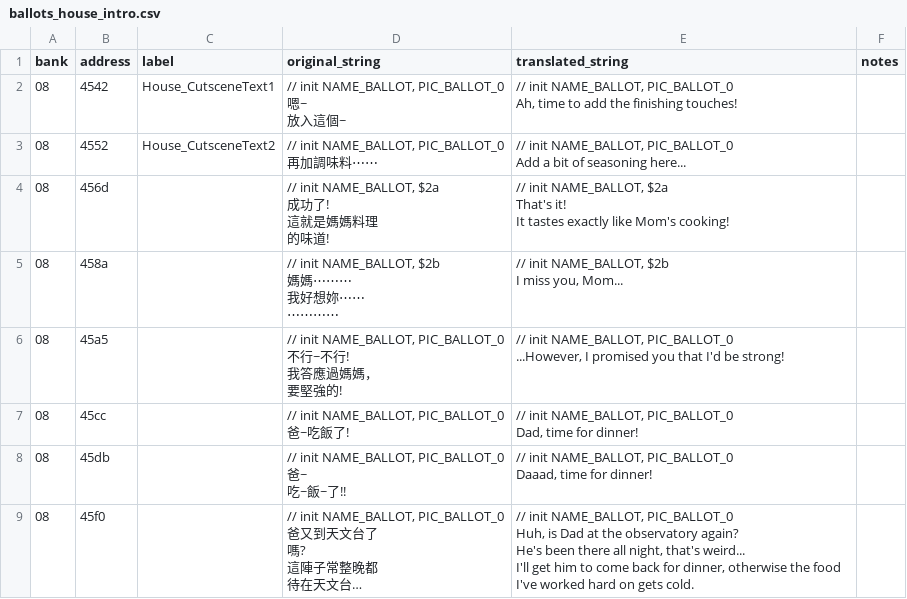
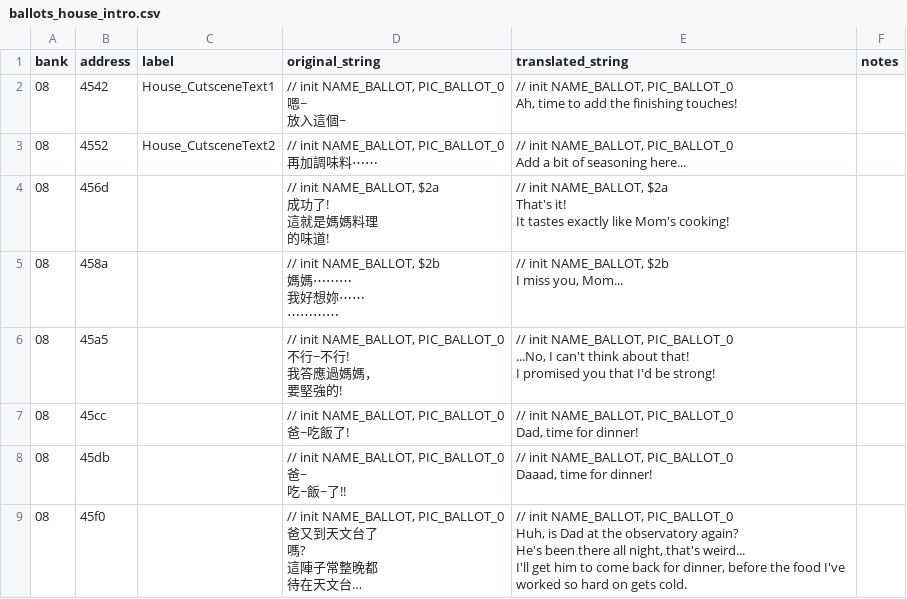
Before and after one commit to ZoomTen/shi-kong-xing-shou, a CSV file: data/english_text/ballots_house_intro.csv, drawn as a sheet; long unchanged cells end in …; ↵ is a line break in a cell; the diff names each change by its address in the sheet, - before the commit and + after, or states it on an @@ line.

```diff
--- a/data/english_text/ballots_house_intro.csv
+++ b/data/english_text/ballots_house_intro.csv
-E6 (translated_string): …NAME_BALLOT, PIC_BALLOT_0 ↵ ...However, I promised…
+E6 (translated_string): …NAME_BALLOT, PIC_BALLOT_0 ↵ ...No, I can't think about that! ↵ I promised…
-E9 (translated_string): …for dinner, otherwise the food I've worked hard on…
+E9 (translated_string): …for dinner, before the food I've worked so hard on…
```
Also changed, not shown: data/english_text/bank08_misc.csv, 5 other files.
